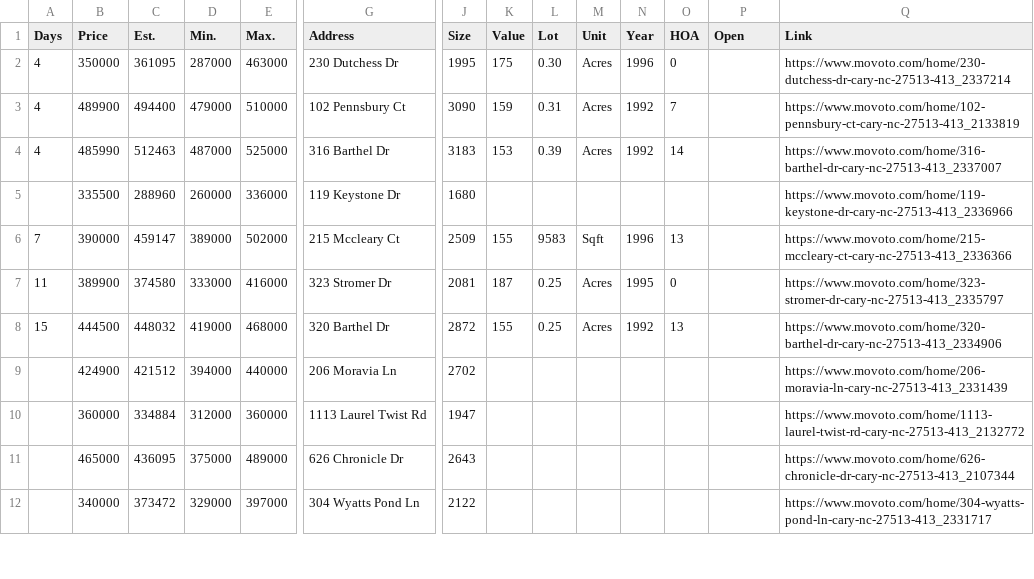
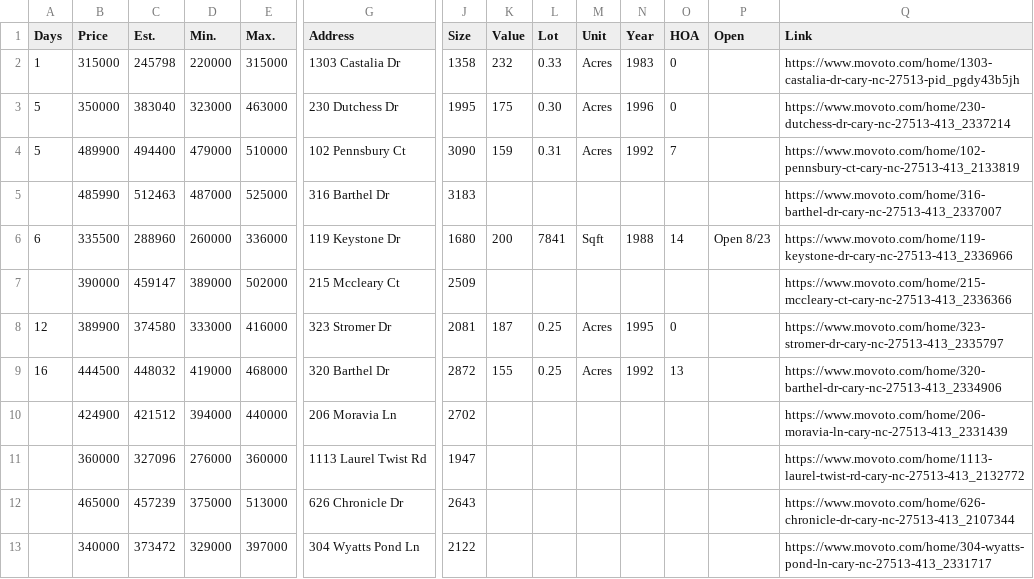
Before and after one commit to xgirma/moveto, a CSV file: data/27513/by_days.csv, drawn as a sheet; only a part is shown, gaps mark what is left out; addresses are those after the commit; rows hold the shown columns only; the diff covers the shown part only; the diff names each change by its address in the sheet, - before the commit and + after, or states it on an @@ line.

```diff
--- a/data/27513/by_days.csv
+++ b/data/27513/by_days.csv
+row 2: 1 | 315000 | 245798 | 220000 | 315000 | 1303 Castalia Dr | 1358 | 232 | 0.33 | Acres | 1983 | 0 |  | https://www.movoto.com/home/1303-castalia-dr-cary-nc-27513-pid_pgdy43b5jh
-A3:A4 (Days): 4
+A3:A4 (Days): 5
-C3 (Est.): 361095
+C3 (Est.): 383040
-D3 (Min.): 287000
+D3 (Min.): 323000
-A5 (Days): 4
+A5 (Days): (empty)
-K5 (Value): 153
+K5 (Value): (empty)
-L5 (Lot): 0.39
+L5 (Lot): (empty)
-M5 (Unit): Acres
+M5 (Unit): (empty)
-N5 (Year): 1992
+N5 (Year): (empty)
-O5 (HOA): 14
+O5 (HOA): (empty)
-A6 (Days): (empty)
+A6 (Days): 6
-K6 (Value): (empty)
+K6 (Value): 200
-L6 (Lot): (empty)
+L6 (Lot): 7841
-M6 (Unit): (empty)
+M6 (Unit): Sqft
-N6 (Year): (empty)
+N6 (Year): 1988
-O6 (HOA): (empty)
+O6 (HOA): 14
-P6 (Open): (empty)
+P6 (Open): Open 8/23
-A7 (Days): 7
+A7 (Days): (empty)
-K7 (Value): 155
+K7 (Value): (empty)
-L7 (Lot): 9583
+L7 (Lot): (empty)
-M7 (Unit): Sqft
+M7 (Unit): (empty)
-N7 (Year): 1996
+N7 (Year): (empty)
-O7 (HOA): 13
+O7 (HOA): (empty)
-A8 (Days): 11
+A8 (Days): 12
-A9 (Days): 15
+A9 (Days): 16
-C11 (Est.): 334884
+C11 (Est.): 327096
-D11 (Min.): 312000
+D11 (Min.): 276000
-C12 (Est.): 436095
+C12 (Est.): 457239
-E12 (Max.): 489000
+E12 (Max.): 513000
```
Also changed, not shown: 4 added rows, 3 removed rows and 36 edited cells elsewhere in this file, data/27513/by_price.csv, data/27513/by_size.csv, 13 other files.
